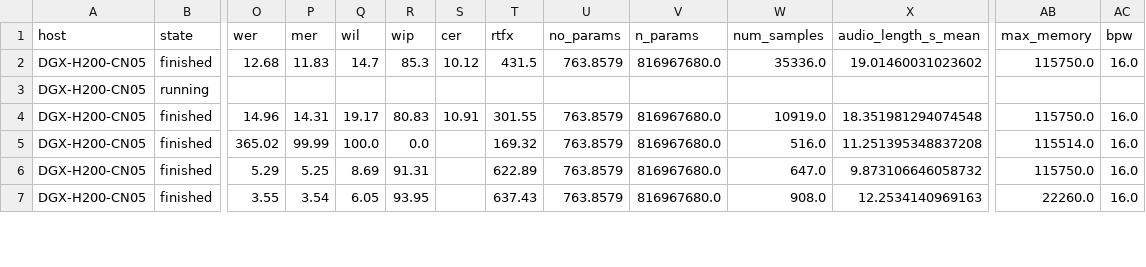
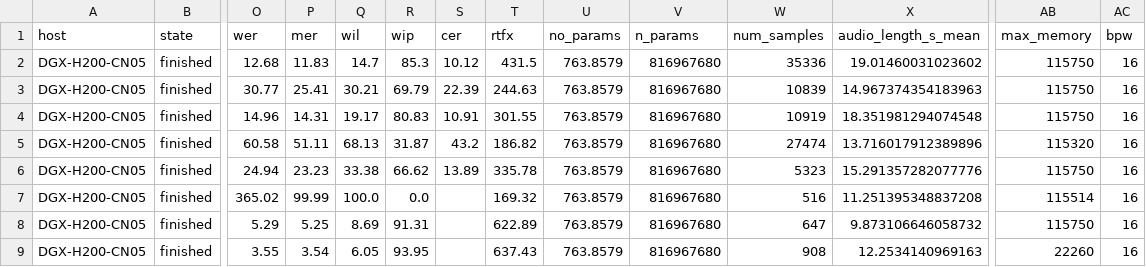
Before and after one commit to arkel23/LALMDecoderAnalysis, a CSV file: data/raw_serials/raw_serial_10.csv, drawn as a sheet; only a part is shown, gaps mark what is left out; addresses are those after the commit; rows hold the shown columns only; the diff covers the shown part only; the diff names each change by its address in the sheet, - before the commit and + after, or states it on an @@ line.

```diff
--- a/data/raw_serials/raw_serial_10.csv
+++ b/data/raw_serials/raw_serial_10.csv
-V2 (n_params): 816967680.0
+V2 (n_params): 816967680
-W2 (num_samples): 35336.0
+W2 (num_samples): 35336
-AB2 (max_memory): 115750.0
+AB2 (max_memory): 115750
-AC2 (bpw): 16.0
+AC2 (bpw): 16
-B3 (state): running
+B3 (state): finished
-O3 (wer): (empty)
+O3 (wer): 30.77
-P3 (mer): (empty)
+P3 (mer): 25.41
-Q3 (wil): (empty)
+Q3 (wil): 30.21
-R3 (wip): (empty)
+R3 (wip): 69.79
-S3 (cer): (empty)
+S3 (cer): 22.39
-T3 (rtfx): (empty)
+T3 (rtfx): 244.63
-U3 (no_params): (empty)
+U3 (no_params): 763.8579
-V3 (n_params): (empty)
+V3 (n_params): 816967680
-W3 (num_samples): (empty)
+W3 (num_samples): 10839
-X3 (audio_length_s_mean): (empty)
+X3 (audio_length_s_mean): 14.967374354183963
-AB3 (max_memory): (empty)
+AB3 (max_memory): 115750
-AC3 (bpw): (empty)
+AC3 (bpw): 16
-V4 (n_params): 816967680.0
+V4 (n_params): 816967680
-W4 (num_samples): 10919.0
+W4 (num_samples): 10919
-AB4 (max_memory): 115750.0
+AB4 (max_memory): 115750
-AC4 (bpw): 16.0
+AC4 (bpw): 16
+row 5: DGX-H200-CN05 | finished | 60.58 | 51.11 | 68.13 | 31.87 | 43.2 | 186.82 | 763.8579 | 816967680 | 27474 | 13.716017912389896 | 115320 | 16
+row 6: DGX-H200-CN05 | finished | 24.94 | 23.23 | 33.38 | 66.62 | 13.89 | 335.78 | 763.8579 | 816967680 | 5323 | 15.291357282077776 | 115750 | 16
-V7:V9 (n_params): 816967680.0
+V7:V9 (n_params): 816967680
-W7 (num_samples): 516.0
+W7 (num_samples): 516
-AB7 (max_memory): 115514.0
+AB7 (max_memory): 115514
-AC7:AC9 (bpw): 16.0
+AC7:AC9 (bpw): 16
-W8 (num_samples): 647.0
+W8 (num_samples): 647
-AB8 (max_memory): 115750.0
+AB8 (max_memory): 115750
-W9 (num_samples): 908.0
+W9 (num_samples): 908
-AB9 (max_memory): 22260.0
+AB9 (max_memory): 22260
```
Also changed, not shown: 36 edited cells elsewhere in this file, results_all/acc/t1_sample_efficiency.csv, results_all/acc/t4_data_accounting.csv, 25 other files.
